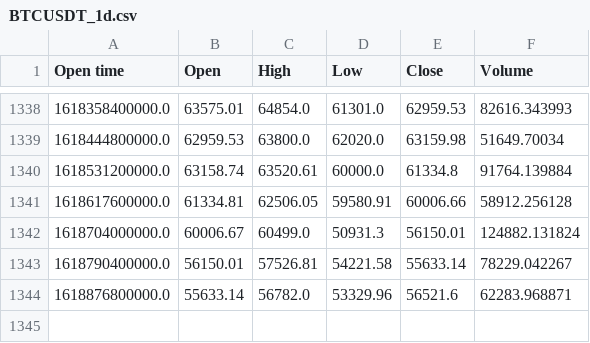
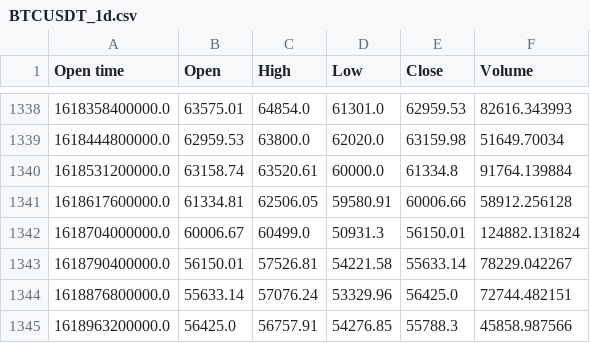
Before and after one commit to lavawolfiee/CryptoAnalyzer, a CSV file: data/1d/BTCUSDT_1d.csv, drawn as a sheet; only a part is shown, gaps mark what is left out.

```diff
--- a/data/1d/BTCUSDT_1d.csv
+++ b/data/1d/BTCUSDT_1d.csv
@@ -1343,2 +1343,3 @@ Open time,Open,High,Low,Close,Volume
 1618790400000.0,56150.01,57526.81,54221.58,55633.14,78229.042267
-1618876800000.0,55633.14,56782.0,53329.96,56521.6,62283.968871
+1618876800000.0,55633.14,57076.24,53329.96,56425.0,72744.482151
+1618963200000.0,56425.0,56757.91,54276.85,55788.3,45858.987566
```
Also changed, not shown: data/1d/ETHBTC_1d.csv, data/1d/LTCBTC_1d.csv, 10 other files.
